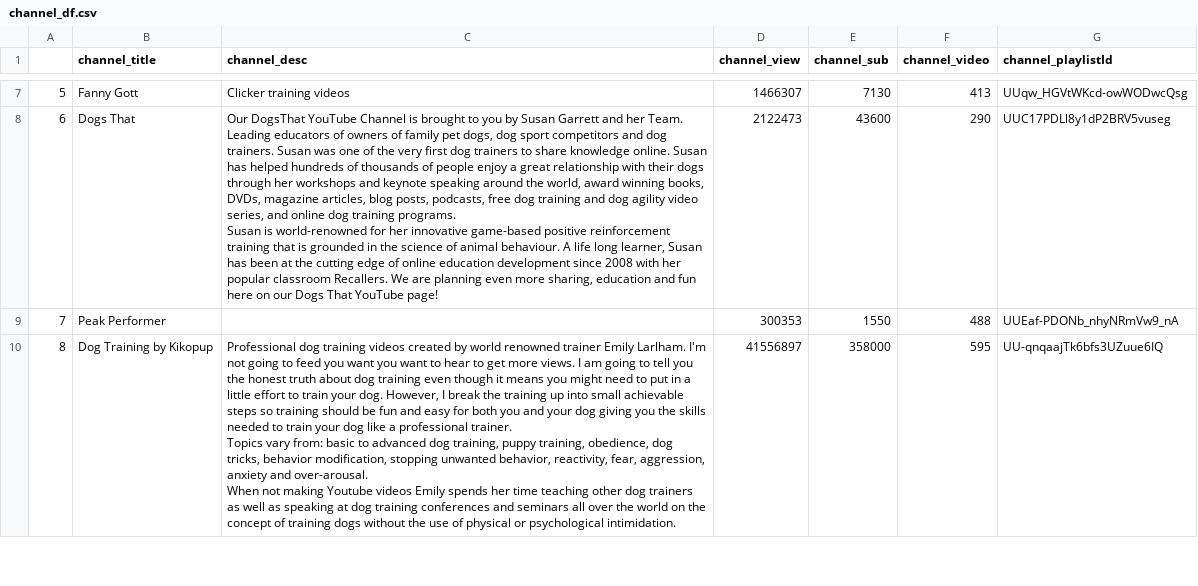
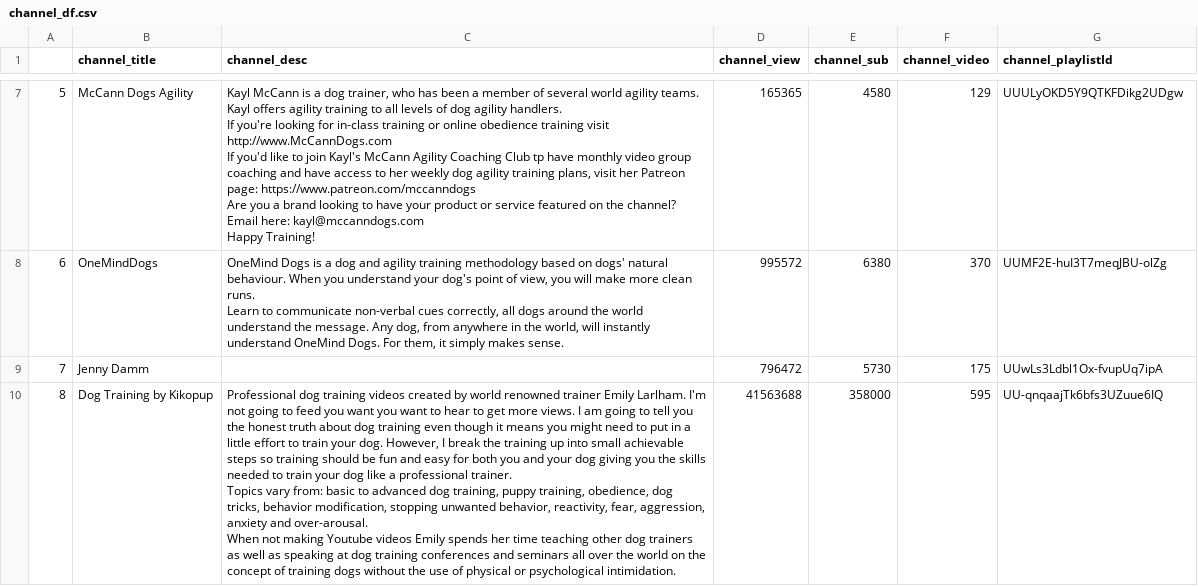
Before and after one commit to krisgch/dsi_foundation_youtube_eda, a CSV file: channel_df.csv, drawn as a sheet; only a part is shown, gaps mark what is left out; ↵ is a line break in a cell; the diff covers the shown part only; the diff names each change by its address in the sheet, - before the commit and + after, or states it on an @@ line.

Commit message:
gathered comments and feature engineer duration columns

```diff
--- a/channel_df.csv
+++ b/channel_df.csv
-B7 (channel_title): Fanny Gott
+B7 (channel_title): McCann Dogs Agility
-C7 (channel_desc): Clicker training videos
+C7 (channel_desc): Kayl McCann is a dog trainer, who has been a member of several world agility teams. Kayl offers agility training to all levels of dog agility handlers. ↵ If you're looking for in-class training or online obedience training visit http://www.McCannDogs.com ↵ If you'd like to join Kayl's McCann Agility Coaching Club tp have monthly video group coaching and have access to her weekly dog agility training plans, visit her Patreon page: https://www.patreon.com/mccanndogs ↵ Are you a brand looking to have your product or service featured on the channel? Email here: kayl@mccanndogs.com ↵ Happy Training!
-D7 (channel_view): 1466307
+D7 (channel_view): 165365
-E7 (channel_sub): 7130
+E7 (channel_sub): 4580
-F7 (channel_video): 413
+F7 (channel_video): 129
-G7 (channel_playlistId): UUqw_HGVtWKcd-owWODwcQsg
+G7 (channel_playlistId): UUULyOKD5Y9QTKFDikg2UDgw
-B8 (channel_title): Dogs That
+B8 (channel_title): OneMindDogs
-C8 (channel_desc): Our DogsThat YouTube Channel is brought to you by Susan Garrett and her Team. Leading educators of owners of family pet dogs, dog sport competitors and dog trainers. Susan was one of the very first dog trainers to share knowledge online. Susan has helped hundreds of thousands of people enjoy a great relationship with their dogs through her workshops and keynote speaking around the world, award winning books, DVDs, magazine articles, blog posts, podcasts, free dog training and dog agility video series, and online dog training programs. ↵ Susan is world-renowned for her innovative game-based positive reinforcement training that is grounded in the science of animal behaviour. A life long learner, Susan has been at the cutting edge of online education development since 2008 with her popular classroom Recallers. We are planning even more sharing, education and fun here on our Dogs That YouTube page!
+C8 (channel_desc): OneMind Dogs is a dog and agility training methodology based on dogs' natural behaviour. When you understand your dog's point of view, you will make more clean runs. ↵ Learn to communicate non-verbal cues correctly, all dogs around the world understand the message. Any dog, from anywhere in the world, will instantly understand OneMind Dogs. For them, it simply makes sense.
-D8 (channel_view): 2122473
+D8 (channel_view): 995572
-E8 (channel_sub): 43600
+E8 (channel_sub): 6380
-F8 (channel_video): 290
+F8 (channel_video): 370
-G8 (channel_playlistId): UUC17PDLl8y1dP2BRV5vuseg
+G8 (channel_playlistId): UUMF2E-huI3T7meqJBU-olZg
-B9 (channel_title): Peak Performer
+B9 (channel_title): Jenny Damm
-D9 (channel_view): 300353
+D9 (channel_view): 796472
-E9 (channel_sub): 1550
+E9 (channel_sub): 5730
-F9 (channel_video): 488
+F9 (channel_video): 175
-G9 (channel_playlistId): UUEaf-PDONb_nhyNRmVw9_nA
+G9 (channel_playlistId): UUwLs3Ldbl1Ox-fvupUq7ipA
-D10 (channel_view): 41556897
+D10 (channel_view): 41563688
```
Also changed, not shown: 48 edited cells elsewhere in this file, 4 other files.
